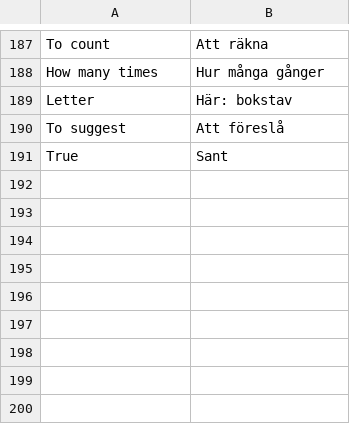
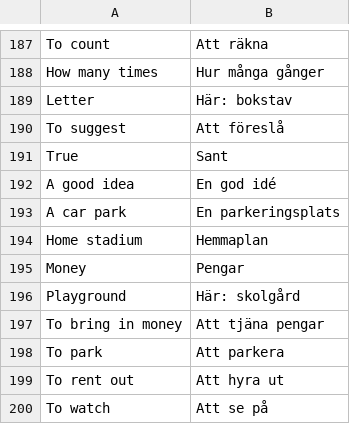
Before and after one commit to Q2MORY17/HomeworkEnglishGlossary, a CSV file: glossary.csv, drawn as a sheet; only a part is shown, gaps mark what is left out; the diff names each change by its address in the sheet, - before the commit and + after, or states it on an @@ line.

```diff
--- a/glossary.csv
+++ b/glossary.csv
+row 192: A good idea | En god idé
+row 193: A car park | En parkeringsplats
+row 194: Home stadium | Hemmaplan
+row 195: Money | Pengar
+row 196: Playground | Här: skolgård
+row 197: To bring in money | Att tjäna pengar
+row 198: To park | Att parkera
+row 199: To rent out | Att hyra ut
+row 200: To watch | Att se på
```
Also changed, not shown: 2 other files.
